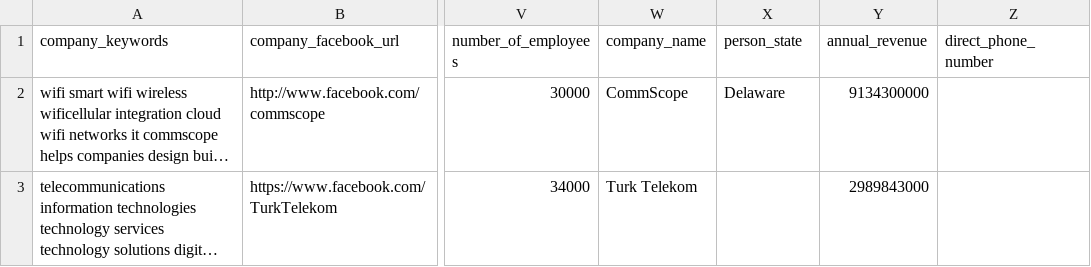
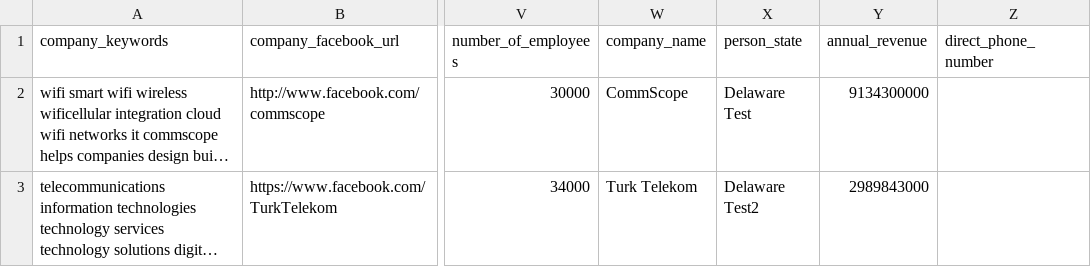
Before and after one commit to thakurthegr8/python-aws-sqs-el, a CSV file: contactData2.csv, drawn as a sheet; only a part is shown, gaps mark what is left out; long unchanged cells end in …; the diff names each change by its address in the sheet, - before the commit and + after, or states it on an @@ line.

```diff
--- a/contactData2.csv
+++ b/contactData2.csv
-X2 (person_state): Delaware
+X2 (person_state): Delaware Test
-X3 (person_state): (empty)
+X3 (person_state): Delaware Test2
```
Also changed, not shown: 2 other files.
